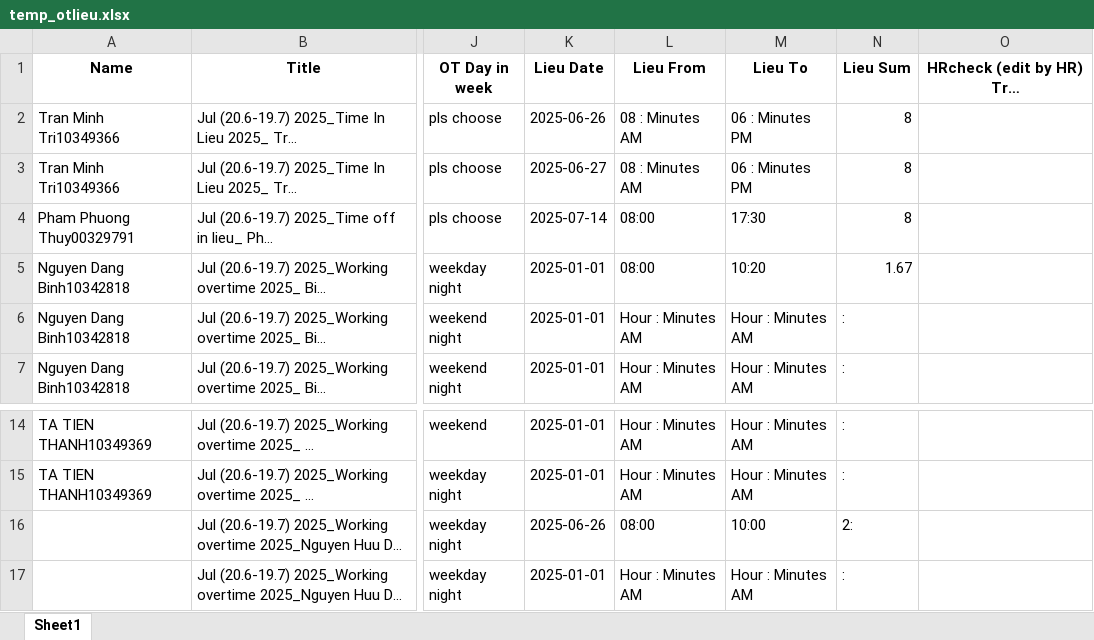
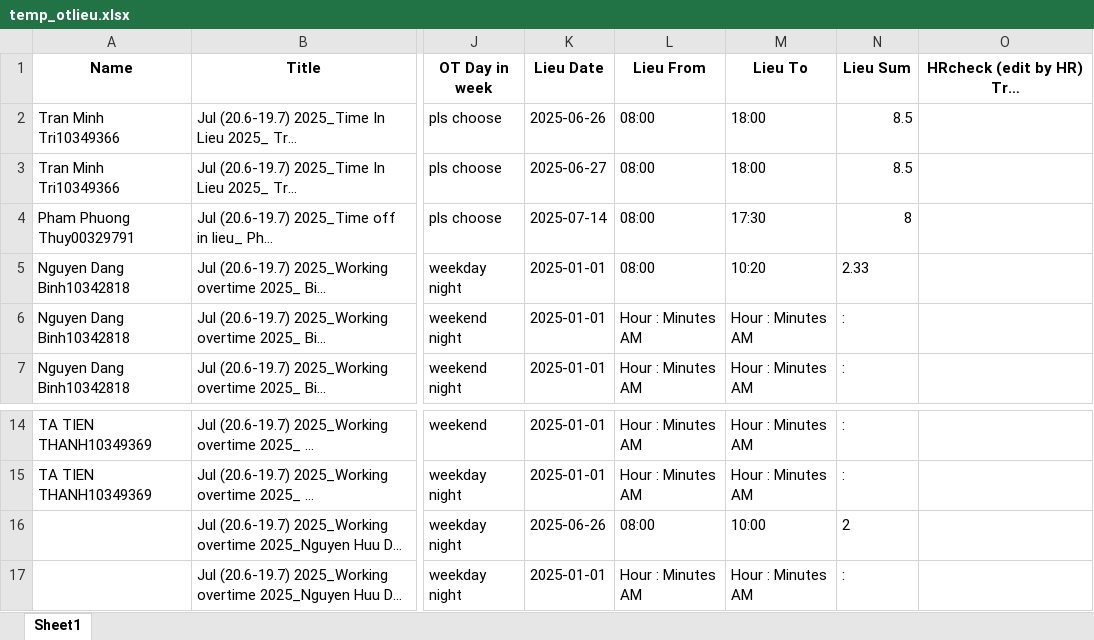
Before and after one commit to phiyenng/Attendance-System, an Excel workbook: uploads/temp_otlieu.xlsx, sheet Sheet1, drawn as a sheet; only a part is shown, gaps mark what is left out; long unchanged cells end in …; values as stored, in another font and other column widths than the file's, no borders; the diff names each change by its address in the sheet, - before the commit and + after, or states it on an @@ line.

```diff
--- a/uploads/temp_otlieu.xlsx (sheet Sheet1)
+++ b/uploads/temp_otlieu.xlsx (sheet Sheet1)
-L2:L3 (Lieu From): 08 : Minutes AM
+L2:L3 (Lieu From): 08:00
-M2:M3 (Lieu To): 06 : Minutes PM
+M2:M3 (Lieu To): 18:00
-N2:N3 (Lieu Sum): 8
+N2:N3 (Lieu Sum): 8.5
-N5 (Lieu Sum): 1.67
+N5 (Lieu Sum): 2.33
-N16 (Lieu Sum): 2:
+N16 (Lieu Sum): 2
```
Also changed, not shown: uploads/temp_apply.xlsx, uploads/temp_signinout.xlsx, 5 other files.
